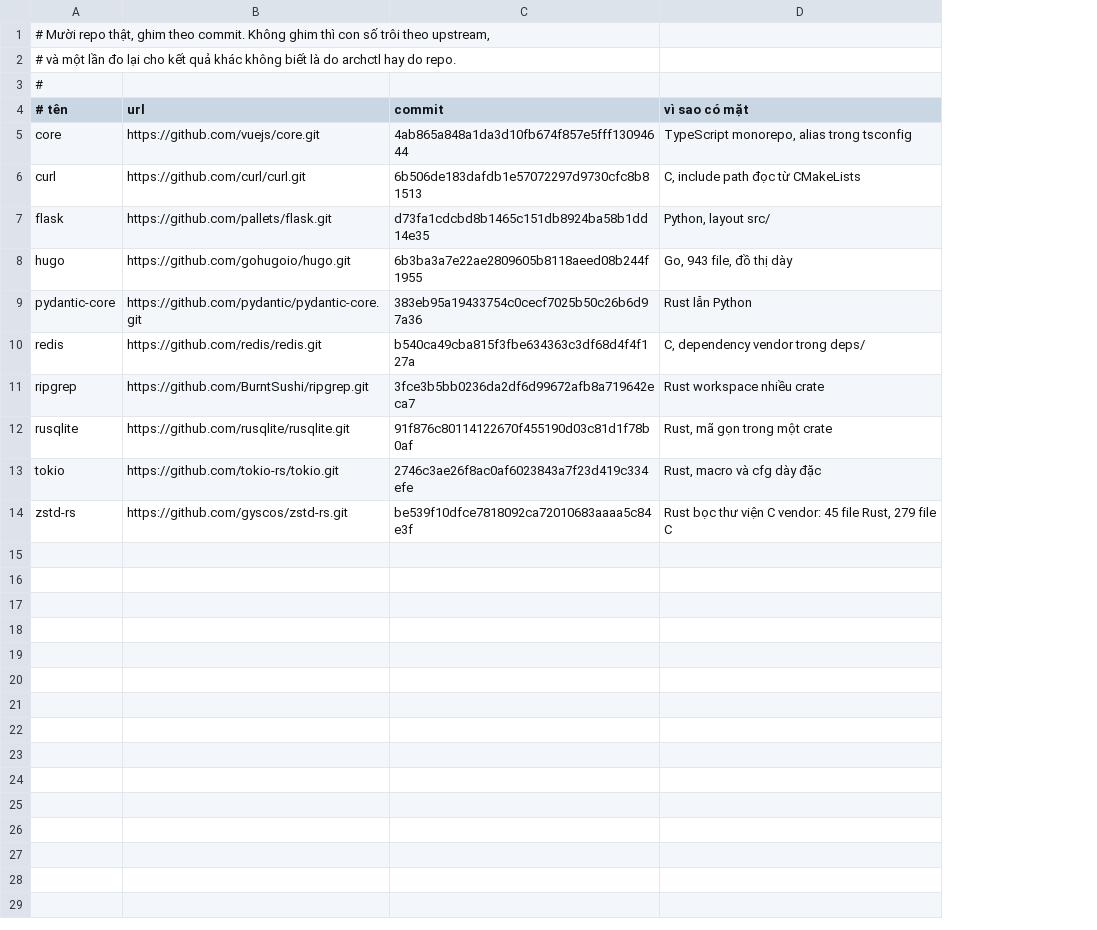
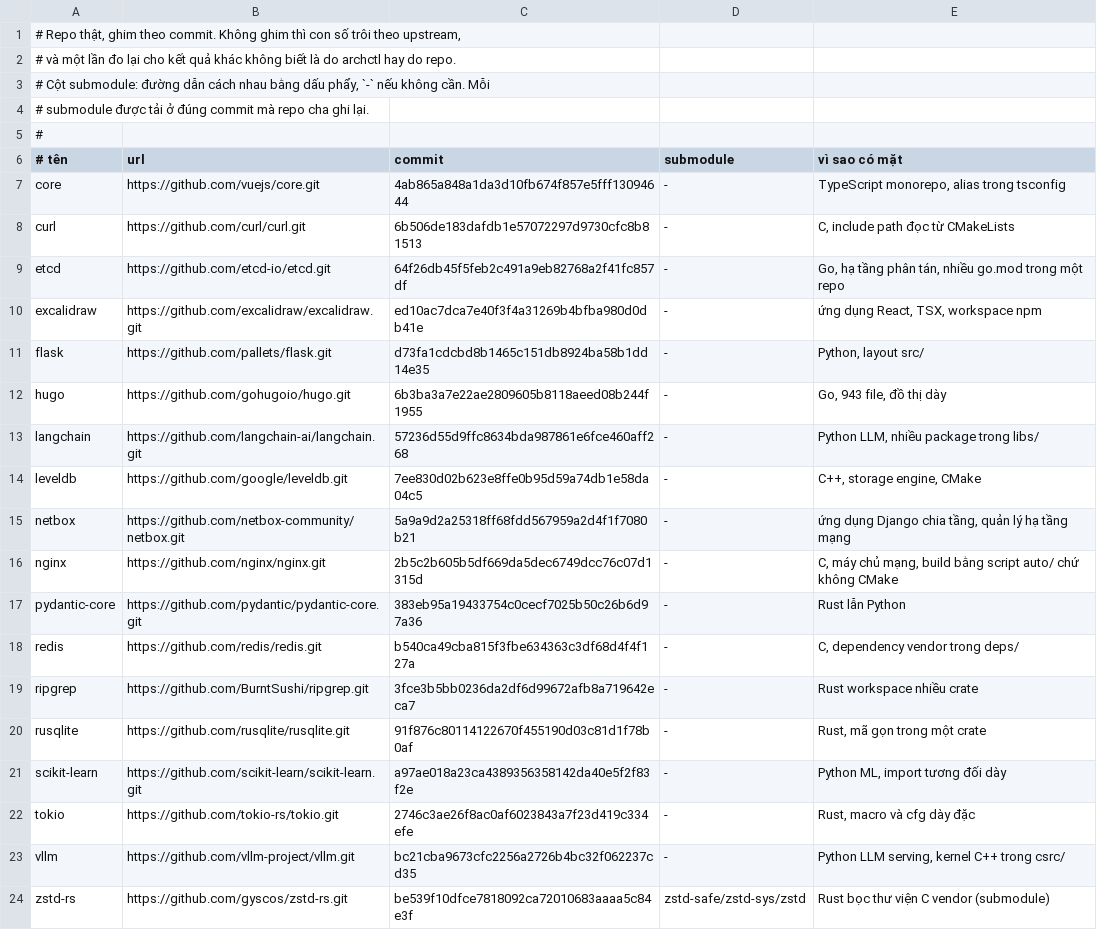
Before and after one commit to tdHuy22/archctl, a TSV file: bench/repos.tsv, drawn as a sheet; addresses are those after the commit; the diff names each change by its address in the sheet, - before the commit and + after, or states it on an @@ line.

```diff
--- a/bench/repos.tsv
+++ b/bench/repos.tsv
+column D (submodule), rows 7-8: - | -; rows 11-12: - | -; rows 17-20: all -; row 22: -; row 24: zstd-safe/zstd-sys/zstd
-A1 (# tên): # Mười repo thật, ghim…
+A1 (# tên): # Repo thật, ghim…
+row 3: # Cột submodule: đường dẫn cách nhau bằng dấu phẩy, `-` nếu không cần. Mỗi
+row 4: # submodule được tải ở đúng commit mà repo cha ghi lại.
+row 9: etcd | https://github.com/etcd-io/etcd.git | 64f26db45f5feb2c491a9eb82768a2f41fc857df | - | Go, hạ tầng phân tán, nhiều go.mod trong một repo
+row 10: excalidraw | https://github.com/excalidraw/excalidraw.git | ed10ac7dca7e40f3f4a31269b4bfba980d0db41e | - | ứng dụng React, TSX, workspace npm
+row 13: langchain | https://github.com/langchain-ai/langchain.git | 57236d55d9ffc8634bda987861e6fce460aff268 | - | Python LLM, nhiều package trong libs/
+row 14: leveldb | https://github.com/google/leveldb.git | 7ee830d02b623e8ffe0b95d59a74db1e58da04c5 | - | C++, storage engine, CMake
+row 15: netbox | https://github.com/netbox-community/netbox.git | 5a9a9d2a25318ff68fdd567959a2d4f1f7080b21 | - | ứng dụng Django chia tầng, quản lý hạ tầng mạng
+row 16: nginx | https://github.com/nginx/nginx.git | 2b5c2b605b5df669da5dec6749dcc76c07d1315d | - | C, máy chủ mạng, build bằng script auto/ chứ không CMake
+row 21: scikit-learn | https://github.com/scikit-learn/scikit-learn.git | a97ae018a23ca4389356358142da40e5f2f83f2e | - | Python ML, import tương đối dày
+row 23: vllm | https://github.com/vllm-project/vllm.git | bc21cba9673cfc2256a2726b4bc32f062237cd35 | - | Python LLM serving, kernel C++ trong csrc/
-E24 (vì sao có mặt): Rust bọc thư viện C vendor: 45 file Rust, 279 file C
+E24 (vì sao có mặt): Rust bọc thư viện C vendor (submodule)
```
Also changed, not shown: 15 other files.
